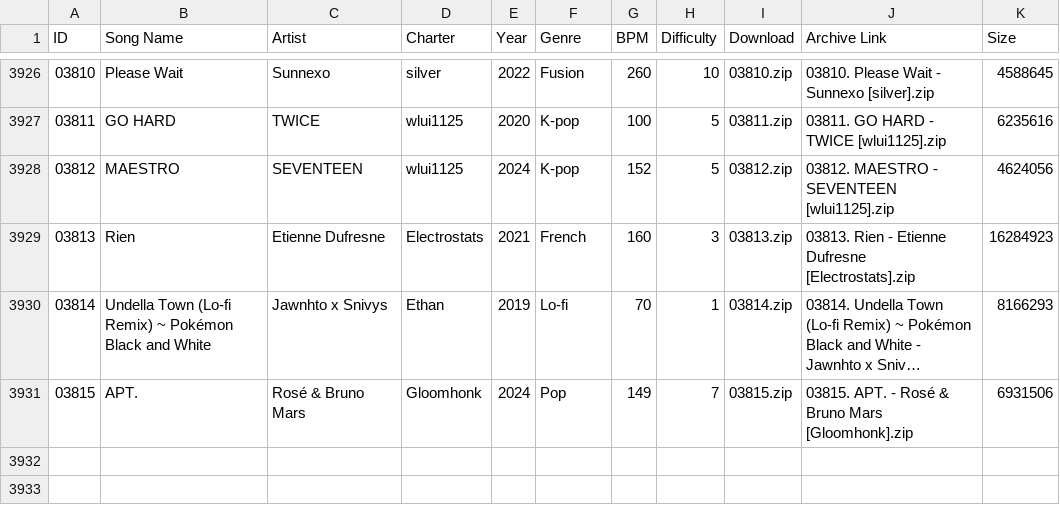
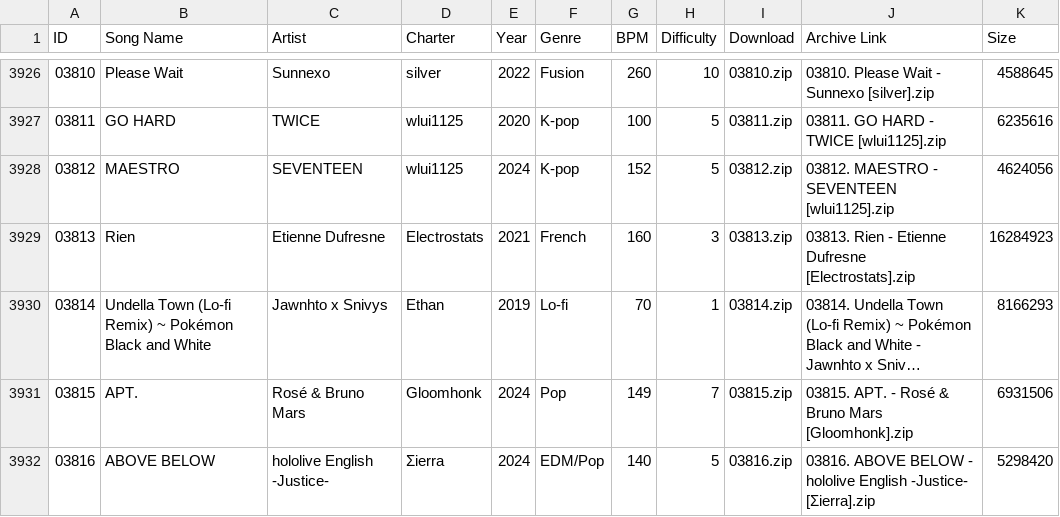
Before and after one commit to tc-mods/TromboneDB, a CSV file: docs/data/db.csv, drawn as a sheet; only a part is shown, gaps mark what is left out; long unchanged cells end in …; the diff names each change by its address in the sheet, - before the commit and + after, or states it on an @@ line.

```diff
--- a/docs/data/db.csv
+++ b/docs/data/db.csv
+row 3932: 03816 | ABOVE BELOW | hololive English -Justice- | Σierra | 2024 | EDM/Pop | 140 | 5 | 03816.zip | 03816. ABOVE BELOW - hololive English -Justice- [Σierra].zip | 5298420
```
Also changed, not shown: 2 other files.
